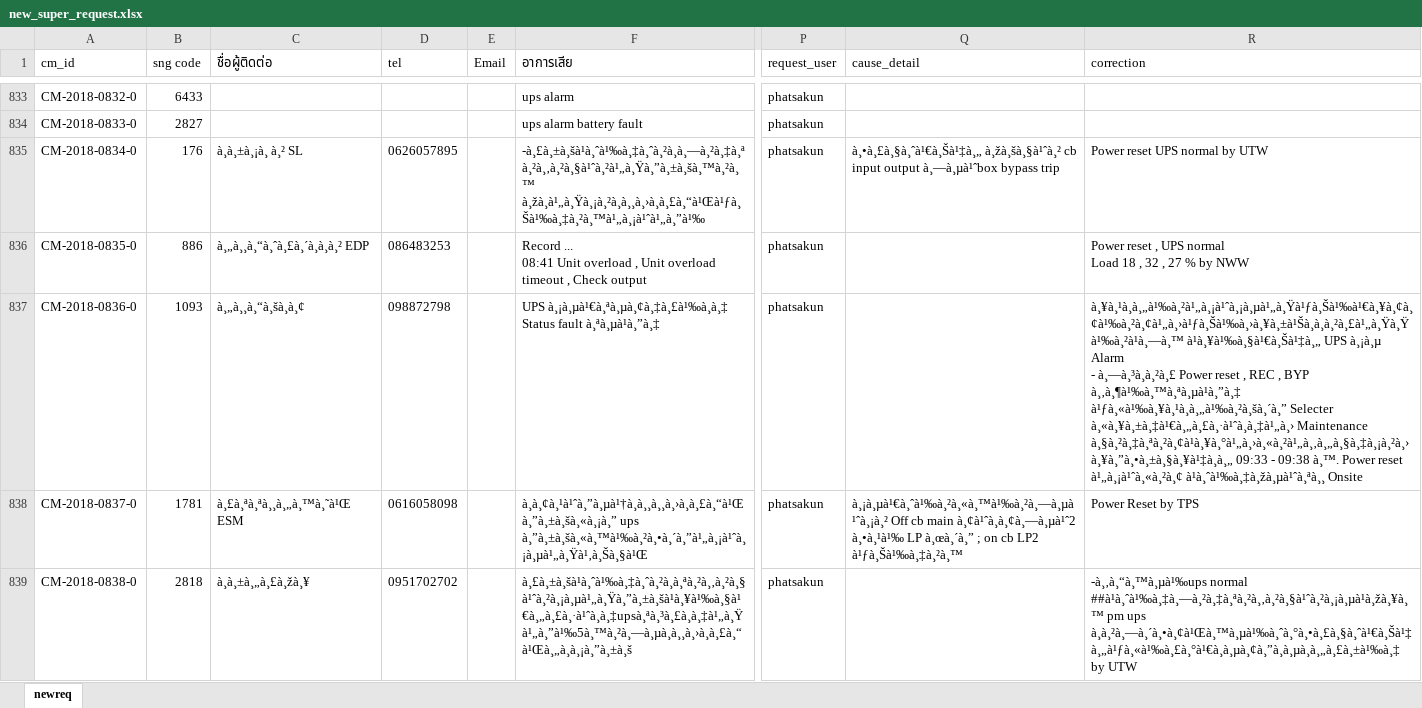
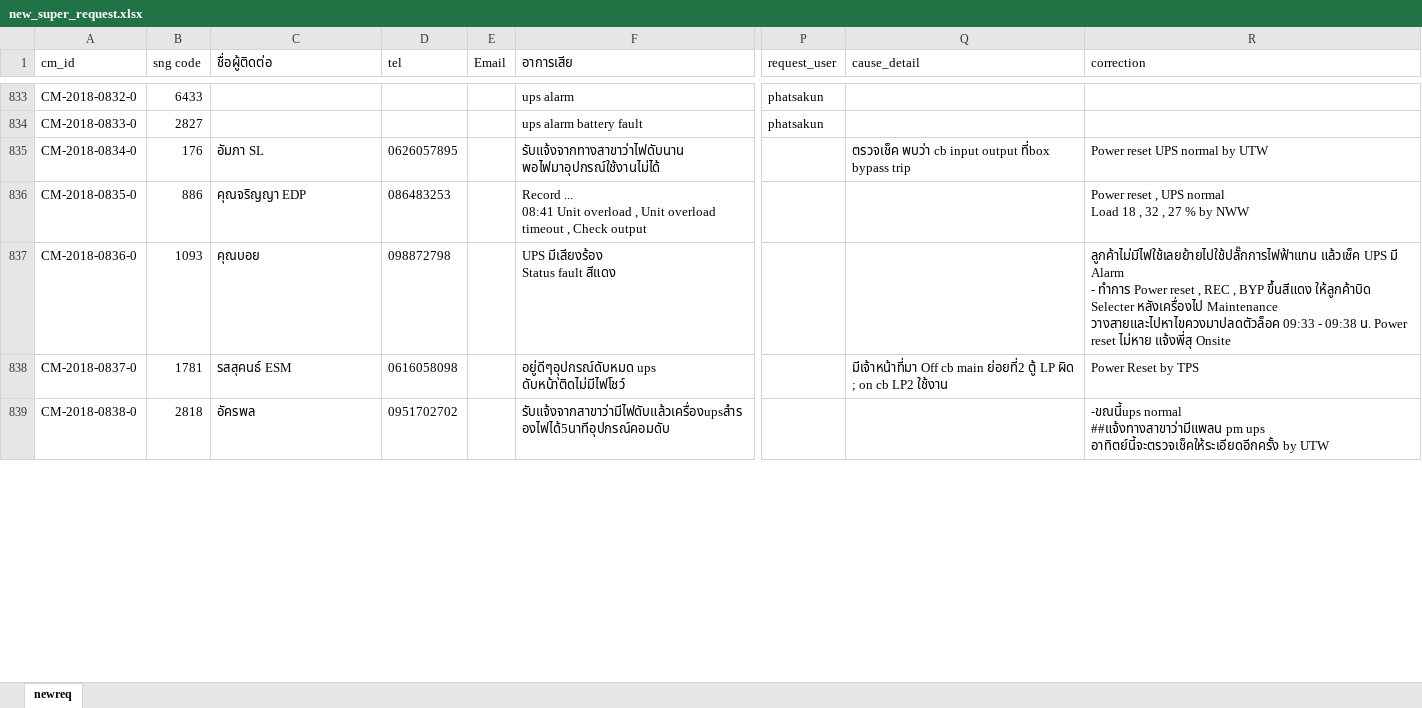
Before and after one commit to thanawatpetchuen/srm, an Excel workbook: sql/new_super_request.xlsx, sheet newreq, drawn as a sheet; only a part is shown, gaps mark what is left out; values as stored, in another font and other column widths than the file's, no borders; ↵ is a line break in a cell; the diff covers the shown part only; the diff names each change by its address in the sheet, - before the commit and + after, or states it on an @@ line.

```diff
--- a/sql/new_super_request.xlsx (sheet newreq)
+++ b/sql/new_super_request.xlsx (sheet newreq)
-C835 (ชื่อผู้ติดต่อ): à¸à¸±à¸¡à¸ à¸² SL
+C835 (ชื่อผู้ติดต่อ): อัมภา SL
-F835 (อาการเสีย): -à¸£à¸±à¸šà¹à¸ˆà¹‰à¸‡à¸ˆà¸²à¸à¸—à¸²à¸‡à¸ªà¸²à¸‚à¸²à¸§à¹ˆà¸²à¹„à¸Ÿà¸”à¸±à¸šà¸™à¸²à¸™ à¸žà¸à¹„à¸Ÿà¸¡à¸²à¸à¸¸à¸›à¸à¸£à¸“à¹Œà¹ƒà¸Šà¹‰à¸‡à¸²à¸™à¹„à¸¡à¹ˆà¹„à¸”à¹‰
+F835 (อาการเสีย): รับแจ้งจากทางสาขาว่าไฟดับนาน พอไฟมาอุปกรณ์ใช้งานไม่ได้
-P835:P839 (request_user): phatsakun
+P835:P839 (request_user): (empty)
-Q835 (cause_detail): à¸•à¸£à¸§à¸ˆà¹€à¸Šà¹‡à¸„ à¸žà¸šà¸§à¹ˆà¸² cb input output à¸—à¸µà¹ˆbox bypass trip
+Q835 (cause_detail): ตรวจเช็ค พบว่า cb input output ที่box bypass trip
-C836 (ชื่อผู้ติดต่อ): à¸„à¸¸à¸“à¸ˆà¸£à¸´à¸à¸à¸² EDP
+C836 (ชื่อผู้ติดต่อ): คุณจริญญา EDP
-C837 (ชื่อผู้ติดต่อ): à¸„à¸¸à¸“à¸šà¸à¸¢
+C837 (ชื่อผู้ติดต่อ): คุณบอย
-F837 (อาการเสีย): UPS à¸¡à¸µà¹€à¸ªà¸µà¸¢à¸‡à¸£à¹‰à¸à¸‡ ↵ Status fault à¸ªà¸µà¹à¸”à¸‡
+F837 (อาการเสีย): UPS มีเสียงร้อง ↵ Status fault สีแดง
-R837 (correction): à¸¥à¸¹à¸à¸„à¹‰à¸²à¹„à¸¡à¹ˆà¸¡à¸µà¹„à¸Ÿà¹ƒà¸Šà¹‰à¹€à¸¥à¸¢à¸¢à¹‰à¸²à¸¢à¹„à¸›à¹ƒà¸Šà¹‰à¸›à¸¥à¸±à¹Šà¸à¸à¸²à¸£à¹„à¸Ÿà¸Ÿà¹‰à¸²à¹à¸—à¸™ à¹à¸¥à¹‰à¸§à¹€à¸Šà¹‡à¸„ UPS à¸¡à¸µ Alarm ↵ - à¸—à¸³à¸à¸²à¸£ Power reset , REC , BYP à¸‚à¸¶à¹‰à¸™à¸ªà¸µà¹à¸”à¸‡ à¹ƒà¸«à¹‰à¸¥à¸¹à¸à¸„à¹‰à¸²à¸šà¸´à¸” Selecter à¸«à¸¥à¸±à¸‡à¹€à¸„à¸£à¸·à¹ˆà¸à¸‡à¹„à¸› Maintenance à¸§à¸²à¸‡à¸ªà¸²à¸¢à¹à¸¥à¸°à¹„à¸›à¸«à¸²à¹„à¸‚à¸„à¸§à¸‡à¸¡à¸²à¸›à¸¥à¸”à¸•à¸±à¸§à¸¥à¹‡à¸à¸„ 09:33 - 09:38 à¸™. Power reset à¹„à¸¡à¹ˆà¸«à¸²à¸¢ à¹à¸ˆà¹‰à¸‡à¸žà¸µà¹ˆà¸ªà¸¸ Onsite
+R837 (correction): ลูกค้าไม่มีไฟใช้เลยย้ายไปใช้ปลั๊กการไฟฟ้าแทน แล้วเช็ค UPS มี Alarm ↵ - ทำการ Power reset , REC , BYP ขึ้นสีแดง ให้ลูกค้าบิด Selecter หลังเครื่องไป Maintenance วางสายและไปหาไขควงมาปลดตัวล็อค 09:33 - 09:38 น. Power reset ไม่หาย แจ้งพี่สุ Onsite
-C838 (ชื่อผู้ติดต่อ): à¸£à¸ªà¸ªà¸¸à¸„à¸™à¸˜à¹Œ ESM
+C838 (ชื่อผู้ติดต่อ): รสสุคนธ์ ESM
-F838 (อาการเสีย): à¸à¸¢à¸¹à¹ˆà¸”à¸µà¹†à¸à¸¸à¸¸à¸›à¸à¸£à¸“à¹Œà¸”à¸±à¸šà¸«à¸¡à¸” ups à¸”à¸±à¸šà¸«à¸™à¹‰à¸²à¸•à¸´à¸”à¹„à¸¡à¹ˆà¸¡à¸µà¹„à¸Ÿà¹‚à¸Šà¸§à¹Œ
+F838 (อาการเสีย): อยู่ดีๆอุุปกรณ์ดับหมด ups ดับหน้าติดไม่มีไฟโชว์
-Q838 (cause_detail): à¸¡à¸µà¹€à¸ˆà¹‰à¸²à¸«à¸™à¹‰à¸²à¸—à¸µà¹ˆà¸¡à¸² Off cb main à¸¢à¹ˆà¸à¸¢à¸—à¸µà¹ˆ2 à¸•à¸¹à¹‰ LP à¸œà¸´à¸” ; on cb LP2 à¹ƒà¸Šà¹‰à¸‡à¸²à¸™
+Q838 (cause_detail): มีเจ้าหน้าที่มา Off cb main ย่อยที่2 ตู้ LP ผิด ; on cb LP2 ใช้งาน
-C839 (ชื่อผู้ติดต่อ): à¸à¸±à¸„à¸£à¸žà¸¥
+C839 (ชื่อผู้ติดต่อ): อัครพล
-F839 (อาการเสีย): à¸£à¸±à¸šà¹à¸ˆà¹‰à¸‡à¸ˆà¸²à¸à¸ªà¸²à¸‚à¸²à¸§à¹ˆà¸²à¸¡à¸µà¹„à¸Ÿà¸”à¸±à¸šà¹à¸¥à¹‰à¸§à¹€à¸„à¸£à¸·à¹ˆà¸à¸‡upsà¸ªà¸³à¸£à¸à¸‡à¹„à¸Ÿà¹„à¸”à¹‰5à¸™à¸²à¸—à¸µà¸à¸¸à¸›à¸à¸£à¸“à¹Œà¸„à¸à¸¡à¸”à¸±à¸š
+F839 (อาการเสีย): รับแจ้งจากสาขาว่ามีไฟดับแล้วเครื่องupsสำรองไฟได้5นาทีอุปกรณ์คอมดับ
-R839 (correction): -à¸‚à¸“à¸™à¸µà¹‰ups normal ↵ ##à¹à¸ˆà¹‰à¸‡à¸—à¸²à¸‡à¸ªà¸²à¸‚à¸²à¸§à¹ˆà¸²à¸¡à¸µà¹à¸žà¸¥à¸™ pm ups à¸à¸²à¸—à¸´à¸•à¸¢à¹Œà¸™à¸µà¹‰à¸ˆà¸°à¸•à¸£à¸§à¸ˆà¹€à¸Šà¹‡à¸„à¹ƒà¸«à¹‰à¸£à¸°à¹€à¸à¸µà¸¢à¸”à¸à¸µà¸à¸„à¸£à¸±à¹‰à¸‡ by UTW
+R839 (correction): -ขณนี้ups normal ↵ ##แจ้งทางสาขาว่ามีแพลน pm ups อาทิตย์นี้จะตรวจเช็คให้ระเอียดอีกครั้ง by UTW
```
Also changed, not shown: 18 edited cells elsewhere in this sheet, 2 other files.
